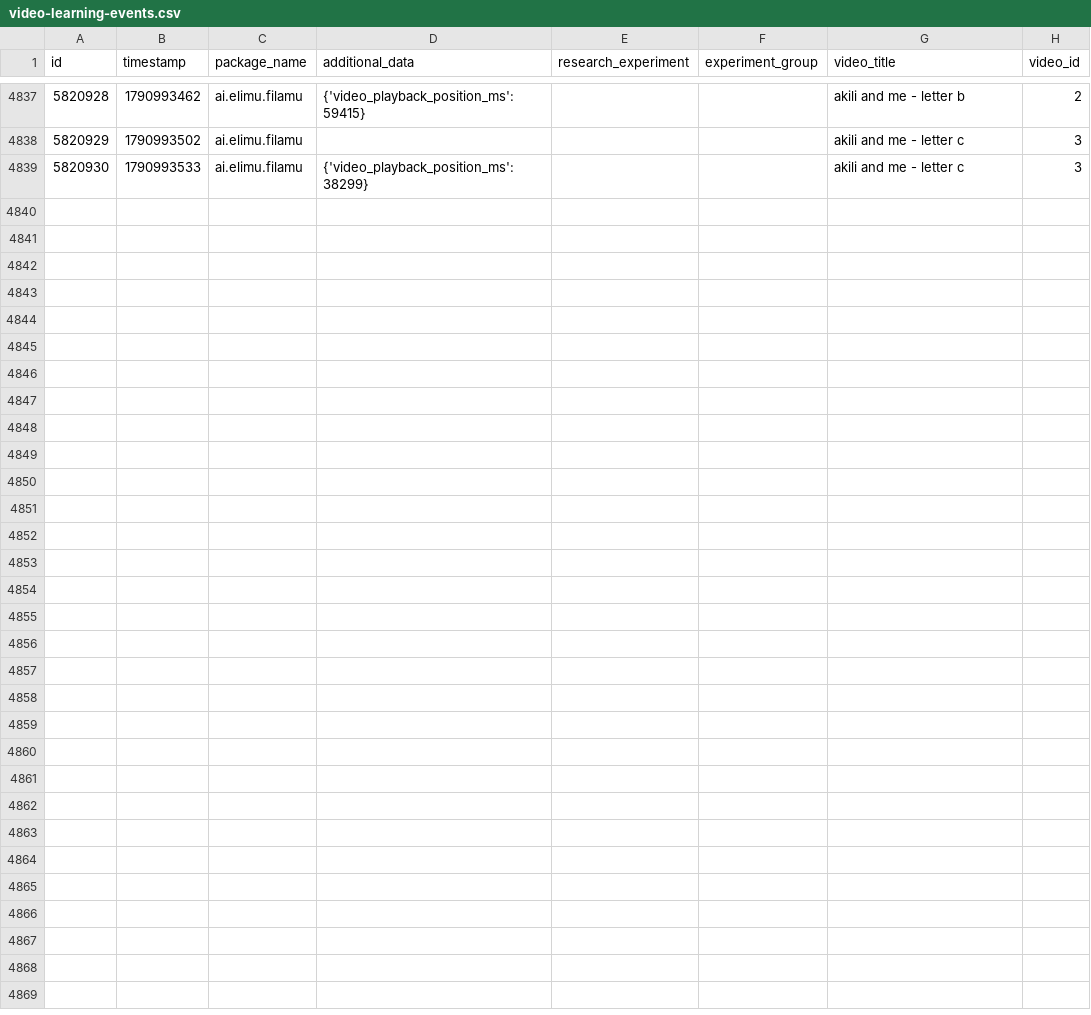
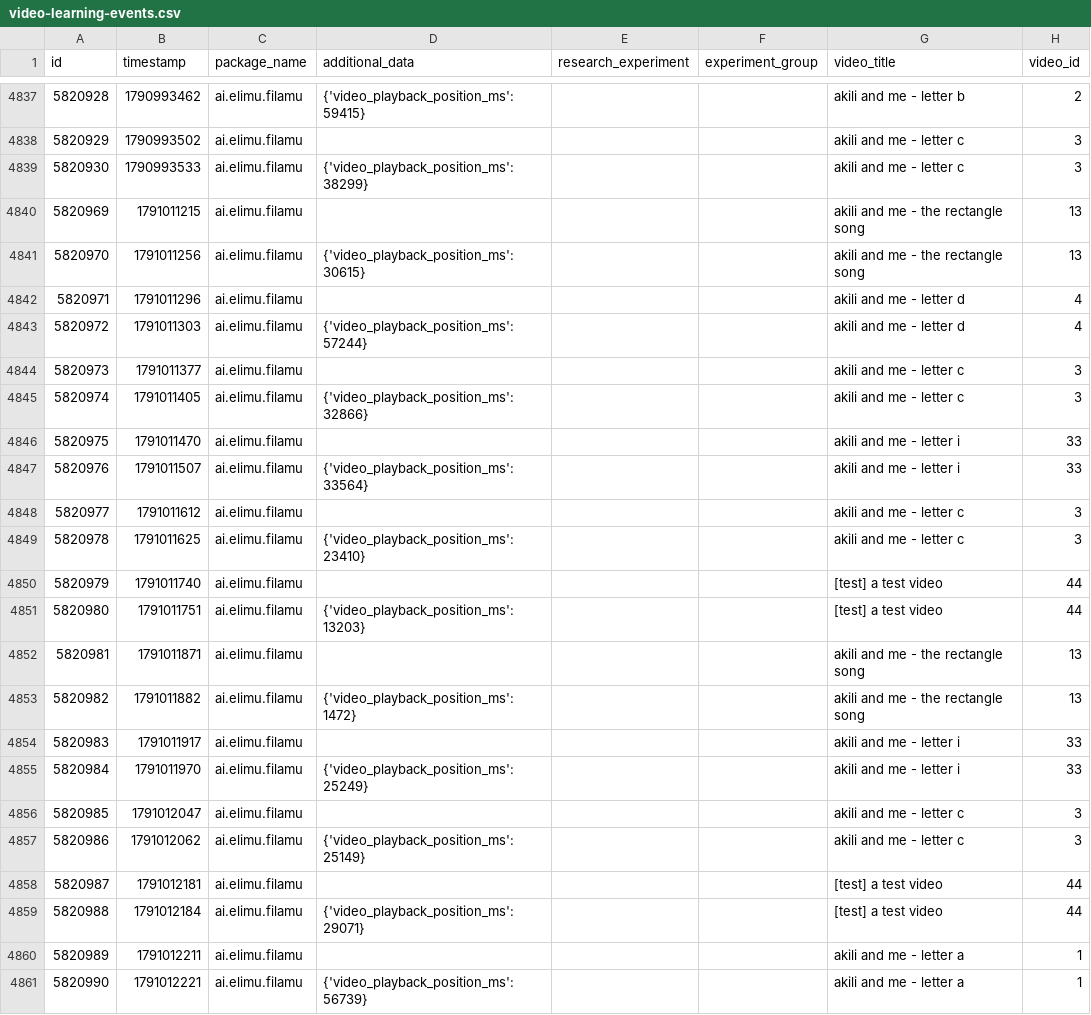
Before and after one commit to elimu-ai/ml-datasets, a CSV file: lang-ENG/student-id-5/video-learning-events.csv, drawn as a sheet; only a part is shown, gaps mark what is left out.

```diff
--- a/lang-ENG/student-id-5/video-learning-events.csv
+++ b/lang-ENG/student-id-5/video-learning-events.csv
@@ -4839 +4839,23 @@ id,timestamp,package_name,additional_data,research_experiment,experiment_group,v
 5820930,1790993533,ai.elimu.filamu,{'video_playback_position_ms': 38299},,,akili and me - letter c,3
+5820969,1791011215,ai.elimu.filamu,,,,akili and me - the rectangle song,13
+5820970,1791011256,ai.elimu.filamu,{'video_playback_position_ms': 30615},,,akili and me - the rectangle song,13
+5820971,1791011296,ai.elimu.filamu,,,,akili and me - letter d,4
+5820972,1791011303,ai.elimu.filamu,{'video_playback_position_ms': 57244},,,akili and me - letter d,4
+5820973,1791011377,ai.elimu.filamu,,,,akili and me - letter c,3
+5820974,1791011405,ai.elimu.filamu,{'video_playback_position_ms': 32866},,,akili and me - letter c,3
+5820975,1791011470,ai.elimu.filamu,,,,akili and me - letter i,33
+5820976,1791011507,ai.elimu.filamu,{'video_playback_position_ms': 33564},,,akili and me - letter i,33
+5820977,1791011612,ai.elimu.filamu,,,,akili and me - letter c,3
+5820978,1791011625,ai.elimu.filamu,{'video_playback_position_ms': 23410},,,akili and me - letter c,3
+5820979,1791011740,ai.elimu.filamu,,,,[test] a test video,44
+5820980,1791011751,ai.elimu.filamu,{'video_playback_position_ms': 13203},,,[test] a test video,44
+5820981,1791011871,ai.elimu.filamu,,,,akili and me - the rectangle song,13
+5820982,1791011882,ai.elimu.filamu,{'video_playback_position_ms': 1472},,,akili and me - the rectangle song,13
+5820983,1791011917,ai.elimu.filamu,,,,akili and me - letter i,33
+5820984,1791011970,ai.elimu.filamu,{'video_playback_position_ms': 25249},,,akili and me - letter i,33
+5820985,1791012047,ai.elimu.filamu,,,,akili and me - letter c,3
+5820986,1791012062,ai.elimu.filamu,{'video_playback_position_ms': 25149},,,akili and me - letter c,3
+5820987,1791012181,ai.elimu.filamu,,,,[test] a test video,44
+5820988,1791012184,ai.elimu.filamu,{'video_playback_position_ms': 29071},,,[test] a test video,44
+5820989,1791012211,ai.elimu.filamu,,,,akili and me - letter a,1
+5820990,1791012221,ai.elimu.filamu,{'video_playback_position_ms': 56739},,,akili and me - letter a,1
```
Also changed, not shown: lang-TGL/student-id-11/video-learning-events.csv, lang-THA/student-id-1/video-learning-events.csv, 14 other files.
